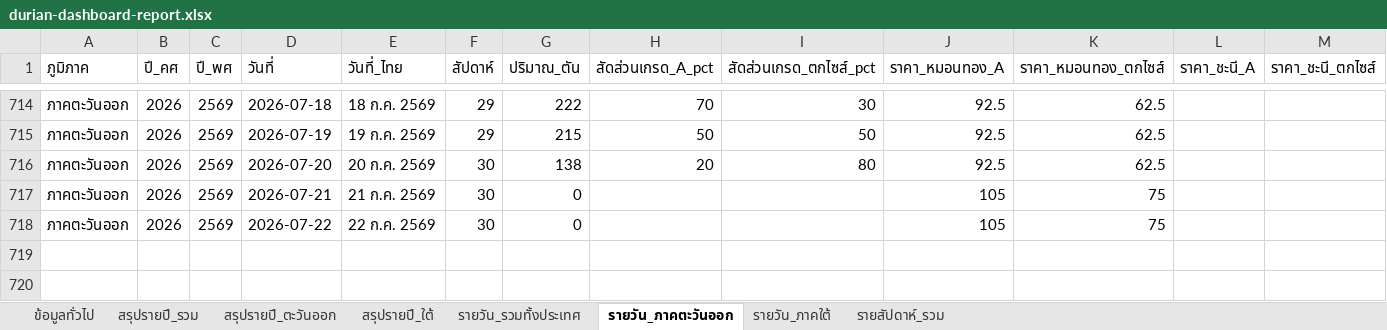
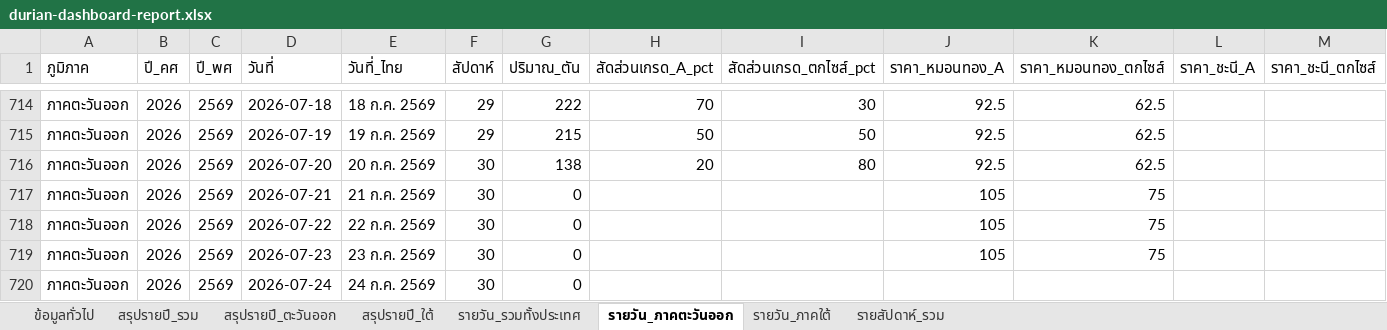
Before and after one commit to yohaken/cursor-agent, an Excel workbook: data/durian-dashboard-report.xlsx, sheet รายวัน_ภาคตะวันออก, drawn as a sheet; only a part is shown, gaps mark what is left out; values as stored, in another font and other column widths than the file's, no borders; rows hold the shown columns only; the diff names each change by its address in the sheet, - before the commit and + after, or states it on an @@ line.

```diff
--- a/data/durian-dashboard-report.xlsx (sheet รายวัน_ภาคตะวันออก)
+++ b/data/durian-dashboard-report.xlsx (sheet รายวัน_ภาคตะวันออก)
+row 719: ภาคตะวันออก | 2026 | 2569 | 2026-07-23 | 23 ก.ค. 2569 | 30 | 0 |  |  | 105 | 75
+row 720: ภาคตะวันออก | 2026 | 2569 | 2026-07-24 | 24 ก.ค. 2569 | 30 | 0
```
Also changed, not shown: sheet รายวัน_ภาคใต้, sheet รายวัน_รวมทั้งประเทศ, sheet รายสัปดาห์_รวม, sheet สรุปรายปี_รวม, sheet สรุปรายปี_ใต้, sheet ข้อมูลทั่วไป, 1 more sheet, 2 other files.
